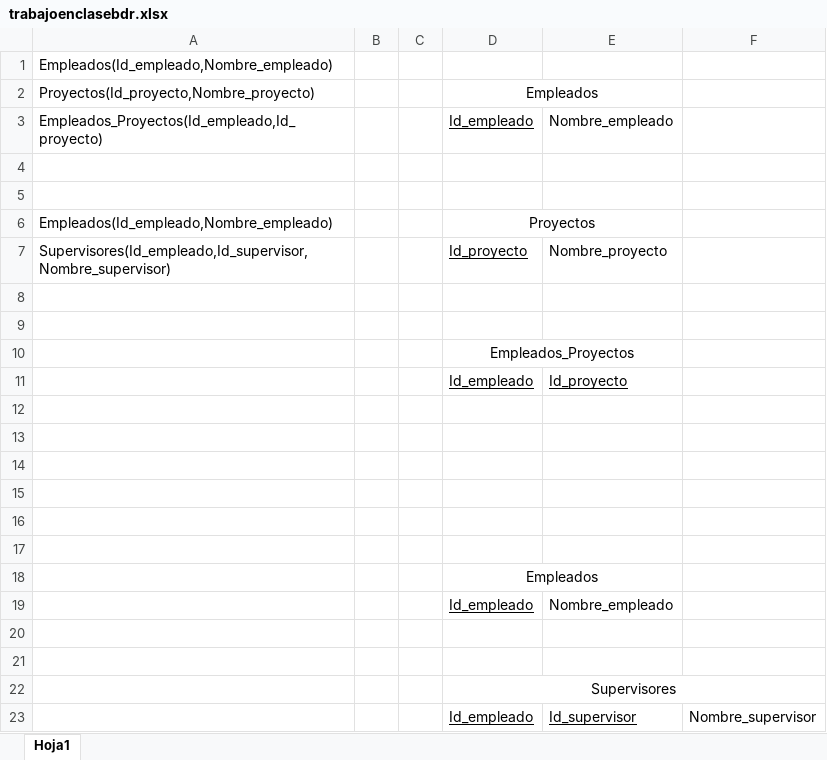
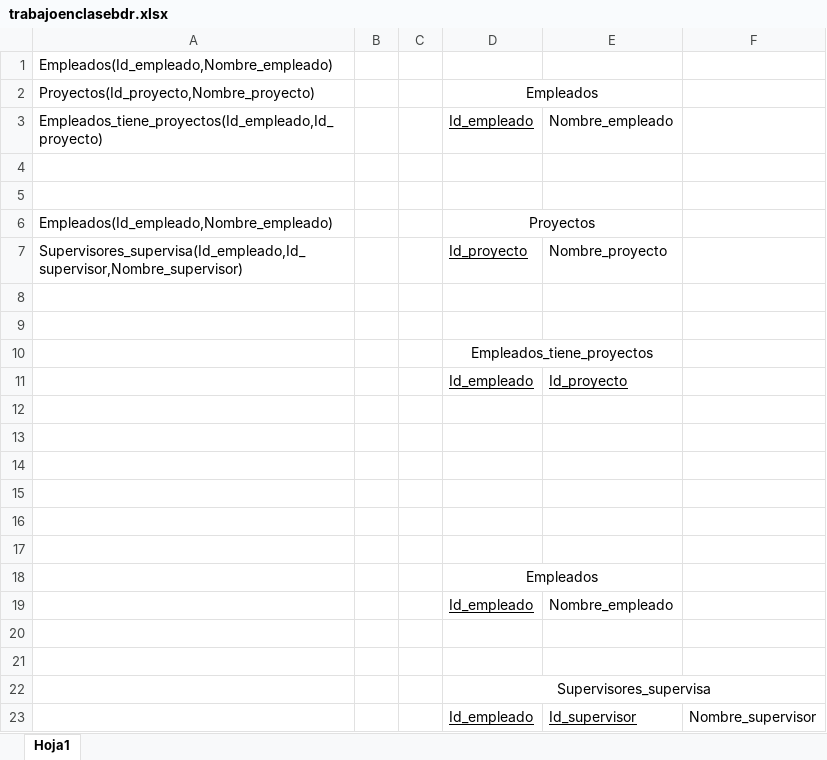
Before and after one commit to ByronCOR/ESTRUDATOS, an Excel workbook: trabajoenclasebdr.xlsx, sheet Hoja1, drawn as a sheet; values as stored, in another font and other column widths than the file's, no borders; the diff names each change by its address in the sheet, - before the commit and + after, or states it on an @@ line.

Commit message:
Add files via upload

```diff
--- a/trabajoenclasebdr.xlsx (sheet Hoja1)
+++ b/trabajoenclasebdr.xlsx (sheet Hoja1)
-A3: Empleados_Proyectos(Id_empleado,Id_proyecto)
+A3: Empleados_tiene_proyectos(Id_empleado,Id_proyecto)
-A7: Supervisores(Id_empleado,Id_supervisor,Nombre_supervisor)
+A7: Supervisores_supervisa(Id_empleado,Id_supervisor,Nombre_supervisor)
-D10: Empleados_Proyectos
+D10: Empleados_tiene_proyectos
-D22: Supervisores
+D22: Supervisores_supervisa
```
